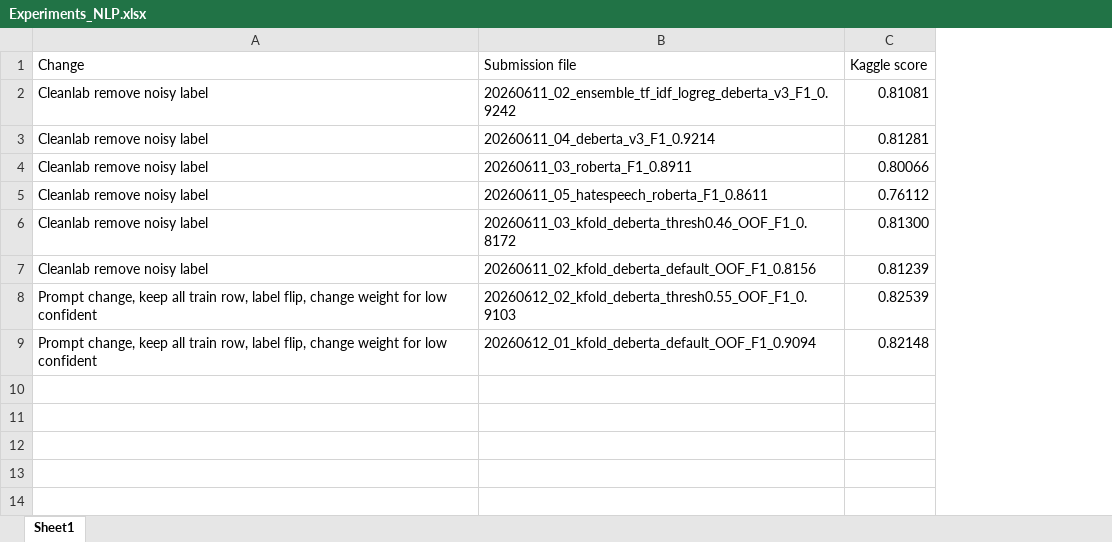
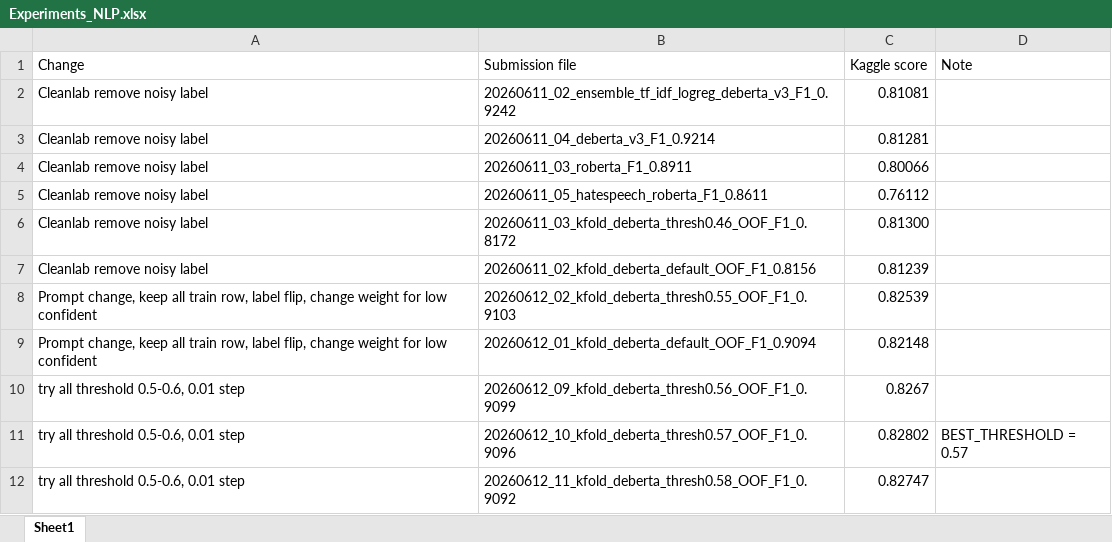
Before and after one commit to haunk/NLP_Role-playing-Toxicity-Detection, an Excel workbook: Experiments_NLP.xlsx, sheet Sheet1, drawn as a sheet; values as stored, in another font and other column widths than the file's, no borders; the diff names each change by its address in the sheet, - before the commit and + after, or states it on an @@ line.

Commit message:
20260612_10_kfold_deberta_thresh0.57_OOF_F1_0.9096

```diff
--- a/Experiments_NLP.xlsx (sheet Sheet1)
+++ b/Experiments_NLP.xlsx (sheet Sheet1)
+column D (Note), empty
+row 10: try all threshold 0.5-0.6, 0.01 step | 20260612_09_kfold_deberta_thresh0.56_OOF_F1_0.9099 | 0.8267
+row 11: try all threshold 0.5-0.6, 0.01 step | 20260612_10_kfold_deberta_thresh0.57_OOF_F1_0.9096 | 0.82802 | BEST_THRESHOLD = 0.57
+row 12: try all threshold 0.5-0.6, 0.01 step | 20260612_11_kfold_deberta_thresh0.58_OOF_F1_0.9092 | 0.82747
```
Also changed, not shown: 4 other files.
